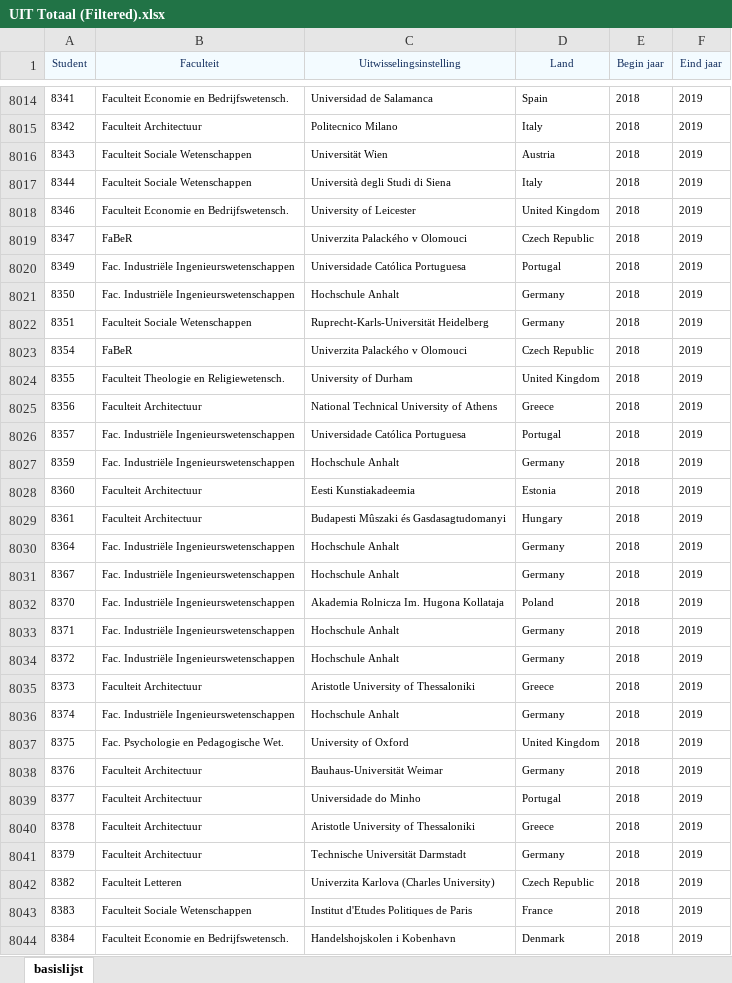
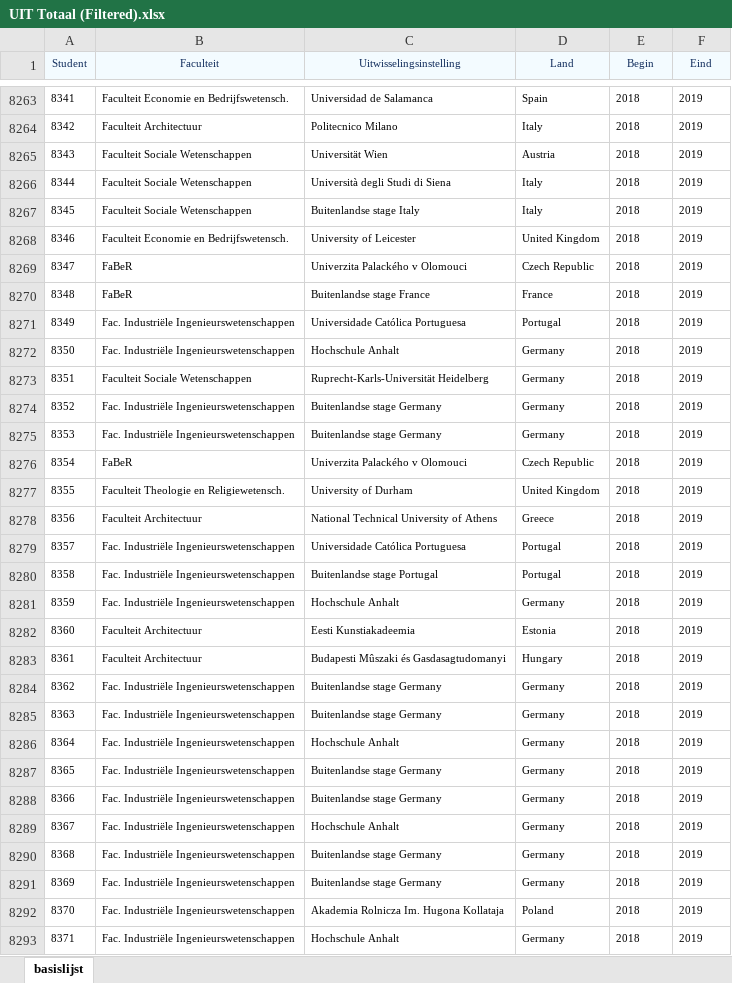
Before and after one commit to leenvanhoudt/InfoVisProject, an Excel workbook: Datasets/Erasmus data/Dataset Bert Willems/UIT Totaal (Filtered).xlsx, sheet basislijst, drawn as a sheet; only a part is shown, gaps mark what is left out; the shorter side is filled out with more unchanged rows; values as stored, in another font and other column widths than the file's, no borders; the diff covers the shown part only; the diff names each change by its address in the sheet, - before the commit and + after, or states it on an @@ line.

Commit message:
Update kaart naar hires + fix dataset

```diff
--- a/Datasets/Erasmus data/Dataset Bert Willems/UIT Totaal (Filtered).xlsx (sheet basislijst)
+++ b/Datasets/Erasmus data/Dataset Bert Willems/UIT Totaal (Filtered).xlsx (sheet basislijst)
-E1: Begin jaar
+E1: Begin
-F1: Eind jaar
+F1: Eind
+row 8267: 8345 | Faculteit Sociale Wetenschappen | Buitenlandse stage Italy | Italy | 2018 | 2019
+row 8270: 8348 | FaBeR | Buitenlandse stage France | France | 2018 | 2019
+row 8274: 8352 | Fac. Industriële Ingenieurswetenschappen | Buitenlandse stage Germany | Germany | 2018 | 2019
+row 8275: 8353 | Fac. Industriële Ingenieurswetenschappen | Buitenlandse stage Germany | Germany | 2018 | 2019
+row 8280: 8358 | Fac. Industriële Ingenieurswetenschappen | Buitenlandse stage Portugal | Portugal | 2018 | 2019
+row 8284: 8362 | Fac. Industriële Ingenieurswetenschappen | Buitenlandse stage Germany | Germany | 2018 | 2019
+row 8285: 8363 | Fac. Industriële Ingenieurswetenschappen | Buitenlandse stage Germany | Germany | 2018 | 2019
+row 8287: 8365 | Fac. Industriële Ingenieurswetenschappen | Buitenlandse stage Germany | Germany | 2018 | 2019
+row 8288: 8366 | Fac. Industriële Ingenieurswetenschappen | Buitenlandse stage Germany | Germany | 2018 | 2019
+row 8290: 8368 | Fac. Industriële Ingenieurswetenschappen | Buitenlandse stage Germany | Germany | 2018 | 2019
+row 8291: 8369 | Fac. Industriële Ingenieurswetenschappen | Buitenlandse stage Germany | Germany | 2018 | 2019
```
Also changed, not shown: 256 added rows and 68 edited cells elsewhere in this sheet, Datasets/Erasmus data/Dataset Bert Willems/UIT Totaal.xlsx, 4 other files.
